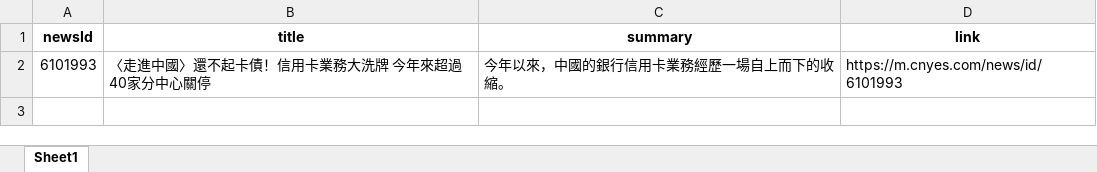
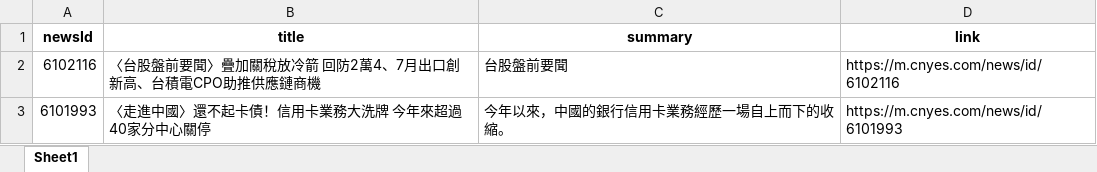
Before and after one commit to Joy0130/Github_Actions, an Excel workbook: news.xlsx, sheet Sheet1, drawn as a sheet; values as stored, in another font and other column widths than the file's, no borders; the diff names each change by its address in the sheet, - before the commit and + after, or states it on an @@ line.

Commit message:
Update news data

```diff
--- a/news.xlsx (sheet Sheet1)
+++ b/news.xlsx (sheet Sheet1)
+row 2: 6102116 | 〈台股盤前要聞〉疊加關稅放冷箭 回防2萬4、7月出口創新高、台積電CPO助推供應鏈商機 | 台股盤前要聞 | https://m.cnyes.com/news/id/6102116
```
Also changed, not shown: 1 other file.
